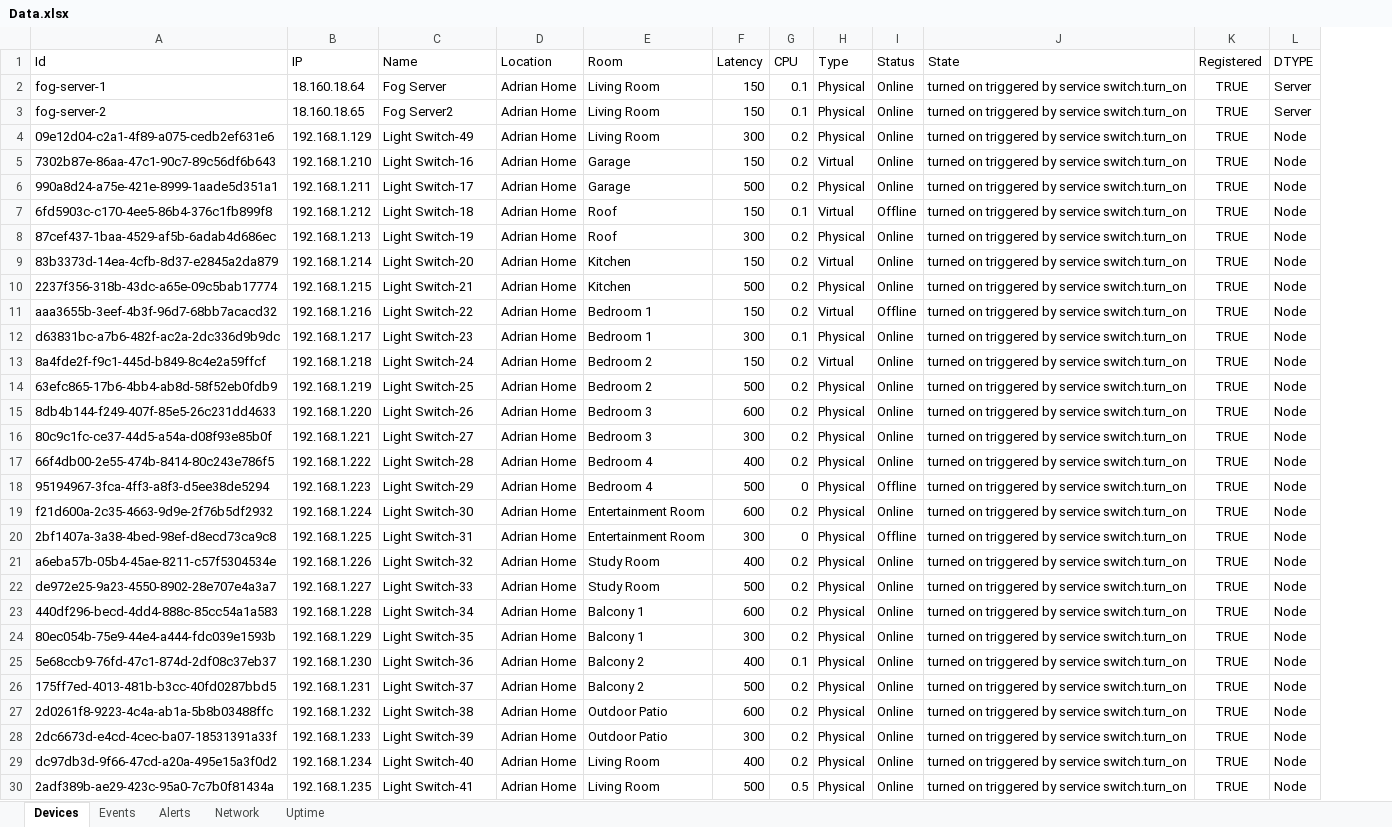
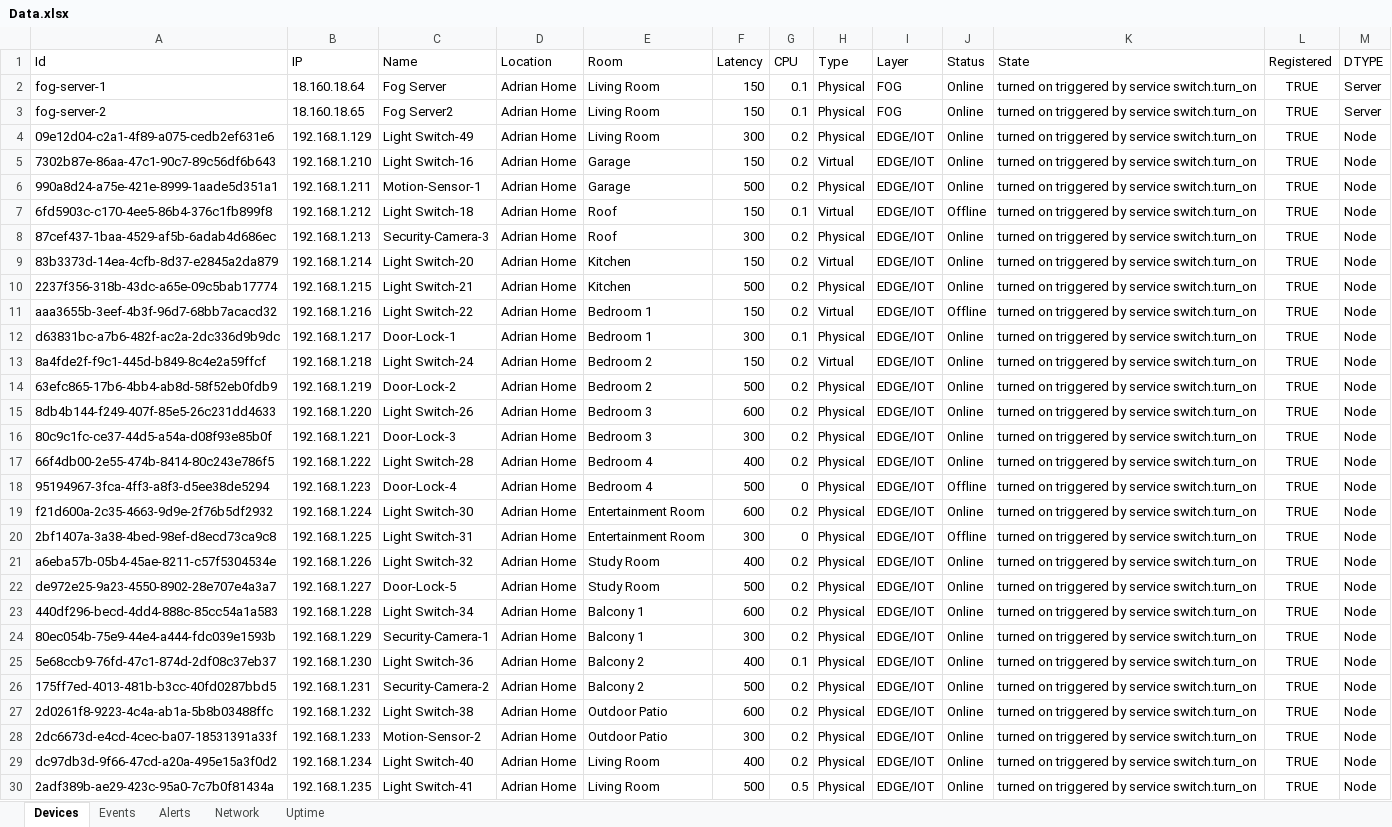
Before and after one commit to Janon000/fog-server, an Excel workbook: src/Data.xlsx, sheet Devices, drawn as a sheet; only a part is shown; values as stored, in another font and other column widths than the file's, no borders; table styles not drawn; the diff covers the shown part only; the diff names each change by its address in the sheet, - before the commit and + after, or states it on an @@ line.

```diff
--- a/src/Data.xlsx (sheet Devices)
+++ b/src/Data.xlsx (sheet Devices)
+column I (Layer), rows 2-30: FOG | FOG | EDGE/IOT | EDGE/IOT | EDGE/IOT | EDGE/IOT | EDGE/IOT | EDGE/IOT | EDGE/IOT | EDGE/IOT | EDGE/IOT | EDGE/IOT | EDGE/IOT | EDGE/IOT | EDGE/IOT | EDGE/IOT | EDGE/IOT | EDGE/IOT | EDGE/IOT | EDGE/IOT | EDGE/IOT | EDGE/IOT | EDGE/IOT | EDGE/IOT | EDGE/IOT | EDGE/IOT | EDGE/IOT | EDGE/IOT | EDGE/IOT
-C6 (Name): Light Switch-17
+C6 (Name): Motion-Sensor-1
-C8 (Name): Light Switch-19
+C8 (Name): Security-Camera-3
-C12 (Name): Light Switch-23
+C12 (Name): Door-Lock-1
-C14 (Name): Light Switch-25
+C14 (Name): Door-Lock-2
-C16 (Name): Light Switch-27
+C16 (Name): Door-Lock-3
-C18 (Name): Light Switch-29
+C18 (Name): Door-Lock-4
-C22 (Name): Light Switch-33
+C22 (Name): Door-Lock-5
-C24 (Name): Light Switch-35
+C24 (Name): Security-Camera-1
-C26 (Name): Light Switch-37
+C26 (Name): Security-Camera-2
-C28 (Name): Light Switch-39
+C28 (Name): Motion-Sensor-2
```
Also changed, not shown: 1 added row elsewhere in this sheet, sheet Network, sheet Uptime, sheet Alerts, 12 other files.
